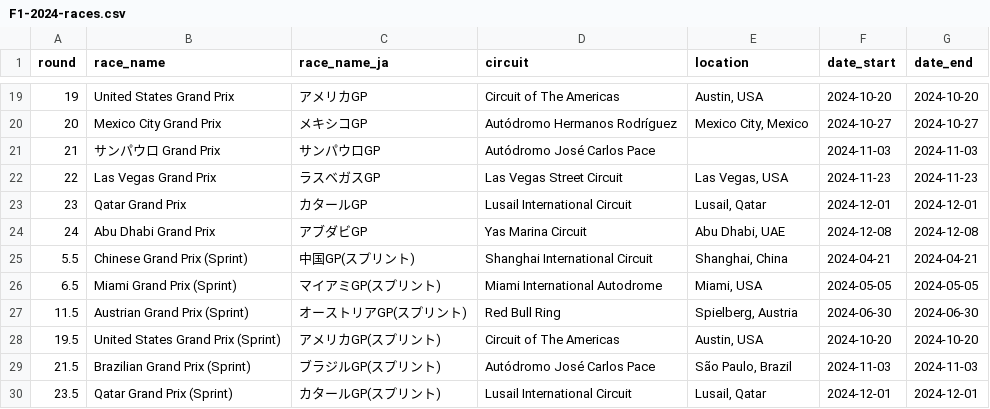
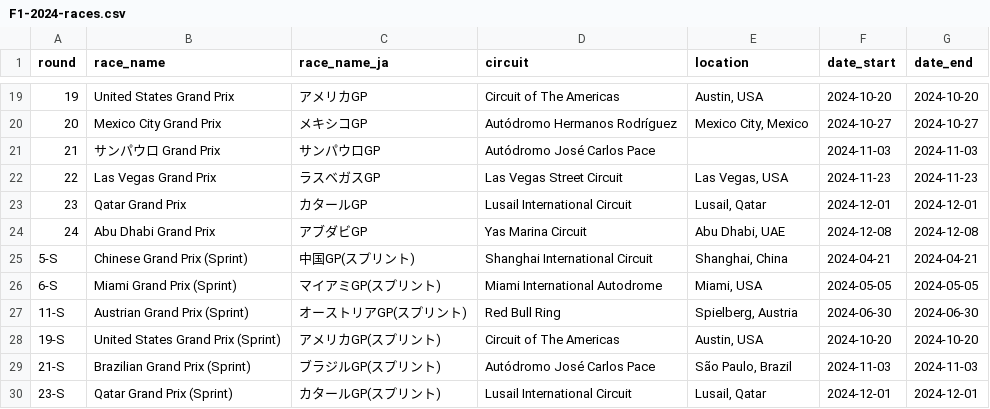
Before and after one commit to sofardogood/F1-Calendar, a CSV file: F1-2024-races.csv, drawn as a sheet; only a part is shown, gaps mark what is left out.

```diff
--- a/F1-2024-races.csv
+++ b/F1-2024-races.csv
@@ -24,7 +24,7 @@ round,race_name,race_name_ja,circuit,location,date_start,date_end
 24,Abu Dhabi Grand Prix,アブダビGP,Yas Marina Circuit,"Abu Dhabi, UAE",2024-12-08,2024-12-08
-5.5,Chinese Grand Prix (Sprint),中国GP(スプリント),Shanghai International Circuit,"Shanghai, China",2024-04-21,2024-04-21
-6.5,Miami Grand Prix (Sprint),マイアミGP(スプリント),Miami International Autodrome,"Miami, USA",2024-05-05,2024-05-05
-11.5,Austrian Grand Prix (Sprint),オーストリアGP(スプリント),Red Bull Ring,"Spielberg, Austria",2024-06-30,2024-06-30
-19.5,United States Grand Prix (Sprint),アメリカGP(スプリント),Circuit of The Americas,"Austin, USA",2024-10-20,2024-10-20
-21.5,Brazilian Grand Prix (Sprint),ブラジルGP(スプリント),Autódromo José Carlos Pace,"São Paulo, Brazil",2024-11-03,2024-11-03
-23.5,Qatar Grand Prix (Sprint),カタールGP(スプリント),Lusail International Circuit,"Lusail, Qatar",2024-12-01,2024-12-01
+5-S,Chinese Grand Prix (Sprint),中国GP(スプリント),Shanghai International Circuit,"Shanghai, China",2024-04-21,2024-04-21
+6-S,Miami Grand Prix (Sprint),マイアミGP(スプリント),Miami International Autodrome,"Miami, USA",2024-05-05,2024-05-05
+11-S,Austrian Grand Prix (Sprint),オーストリアGP(スプリント),Red Bull Ring,"Spielberg, Austria",2024-06-30,2024-06-30
+19-S,United States Grand Prix (Sprint),アメリカGP(スプリント),Circuit of The Americas,"Austin, USA",2024-10-20,2024-10-20
+21-S,Brazilian Grand Prix (Sprint),ブラジルGP(スプリント),Autódromo José Carlos Pace,"São Paulo, Brazil",2024-11-03,2024-11-03
+23-S,Qatar Grand Prix (Sprint),カタールGP(スプリント),Lusail International Circuit,"Lusail, Qatar",2024-12-01,2024-12-01
```
Also changed, not shown: F1-2024-results.csv, 4 other files.
